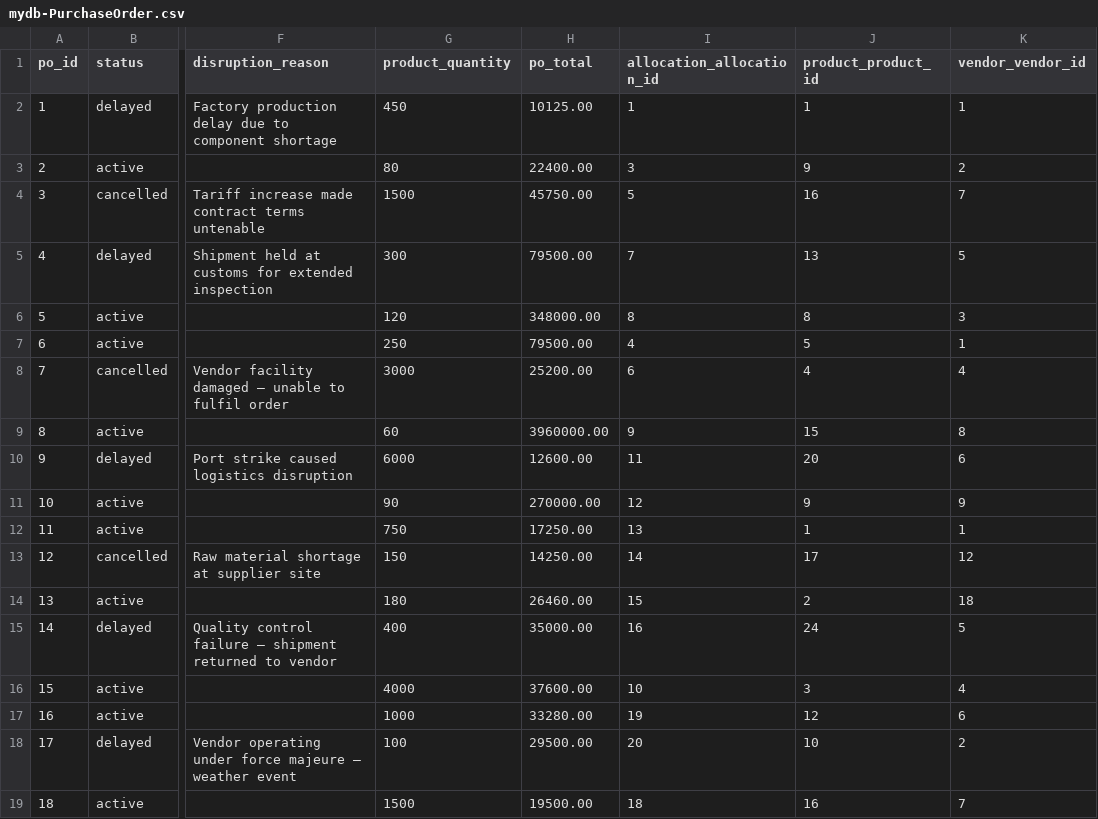
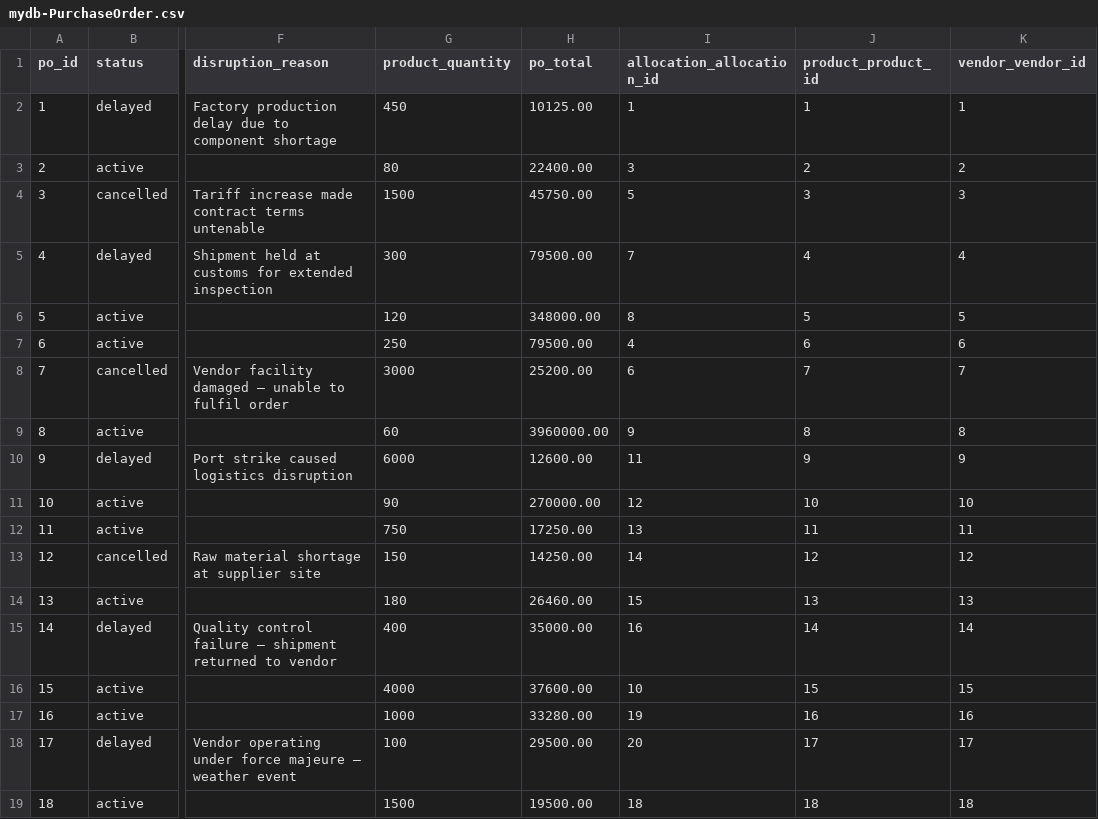
Before and after one commit to rob-sc-sap/capstone-sap-2026, a CSV file: db/data/mydb-PurchaseOrder.csv, drawn as a sheet; only a part is shown, gaps mark what is left out; the diff names each change by its address in the sheet, - before the commit and + after, or states it on an @@ line.

Commit message:
made the vendor to product 1 to 1

```diff
--- a/db/data/mydb-PurchaseOrder.csv
+++ b/db/data/mydb-PurchaseOrder.csv
-J3 (product_product_id): 9
+J3 (product_product_id): 2
-J4 (product_product_id): 16
+J4 (product_product_id): 3
-K4 (vendor_vendor_id): 7
+K4 (vendor_vendor_id): 3
-J5 (product_product_id): 13
+J5 (product_product_id): 4
-K5 (vendor_vendor_id): 5
+K5 (vendor_vendor_id): 4
-J6 (product_product_id): 8
+J6 (product_product_id): 5
-K6 (vendor_vendor_id): 3
+K6 (vendor_vendor_id): 5
-J7 (product_product_id): 5
+J7 (product_product_id): 6
-K7 (vendor_vendor_id): 1
+K7 (vendor_vendor_id): 6
-J8 (product_product_id): 4
+J8 (product_product_id): 7
-K8 (vendor_vendor_id): 4
+K8 (vendor_vendor_id): 7
-J9 (product_product_id): 15
+J9 (product_product_id): 8
-J10 (product_product_id): 20
+J10 (product_product_id): 9
-K10 (vendor_vendor_id): 6
+K10 (vendor_vendor_id): 9
-J11 (product_product_id): 9
+J11 (product_product_id): 10
-K11 (vendor_vendor_id): 9
+K11 (vendor_vendor_id): 10
-J12 (product_product_id): 1
+J12 (product_product_id): 11
-K12 (vendor_vendor_id): 1
+K12 (vendor_vendor_id): 11
-J13 (product_product_id): 17
+J13 (product_product_id): 12
-J14 (product_product_id): 2
+J14 (product_product_id): 13
-K14 (vendor_vendor_id): 18
+K14 (vendor_vendor_id): 13
-J15 (product_product_id): 24
+J15 (product_product_id): 14
-K15 (vendor_vendor_id): 5
+K15 (vendor_vendor_id): 14
-J16 (product_product_id): 3
+J16 (product_product_id): 15
-K16 (vendor_vendor_id): 4
+K16 (vendor_vendor_id): 15
-J17 (product_product_id): 12
+J17 (product_product_id): 16
-K17 (vendor_vendor_id): 6
+K17 (vendor_vendor_id): 16
-J18 (product_product_id): 10
+J18 (product_product_id): 17
-K18 (vendor_vendor_id): 2
+K18 (vendor_vendor_id): 17
-J19 (product_product_id): 16
+J19 (product_product_id): 18
-K19 (vendor_vendor_id): 7
+K19 (vendor_vendor_id): 18
```
Also changed, not shown: db/data/mydb-Vendor.csv.
